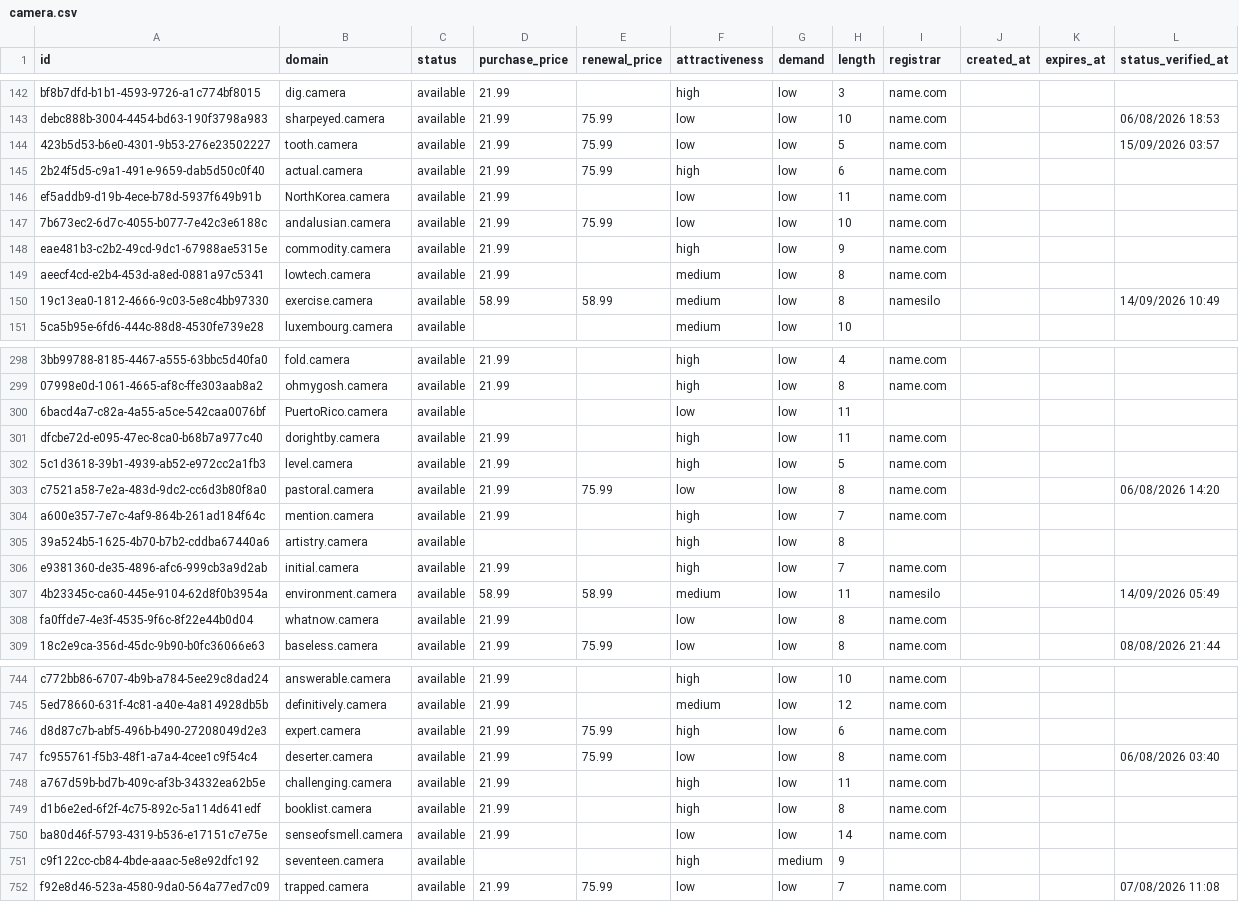
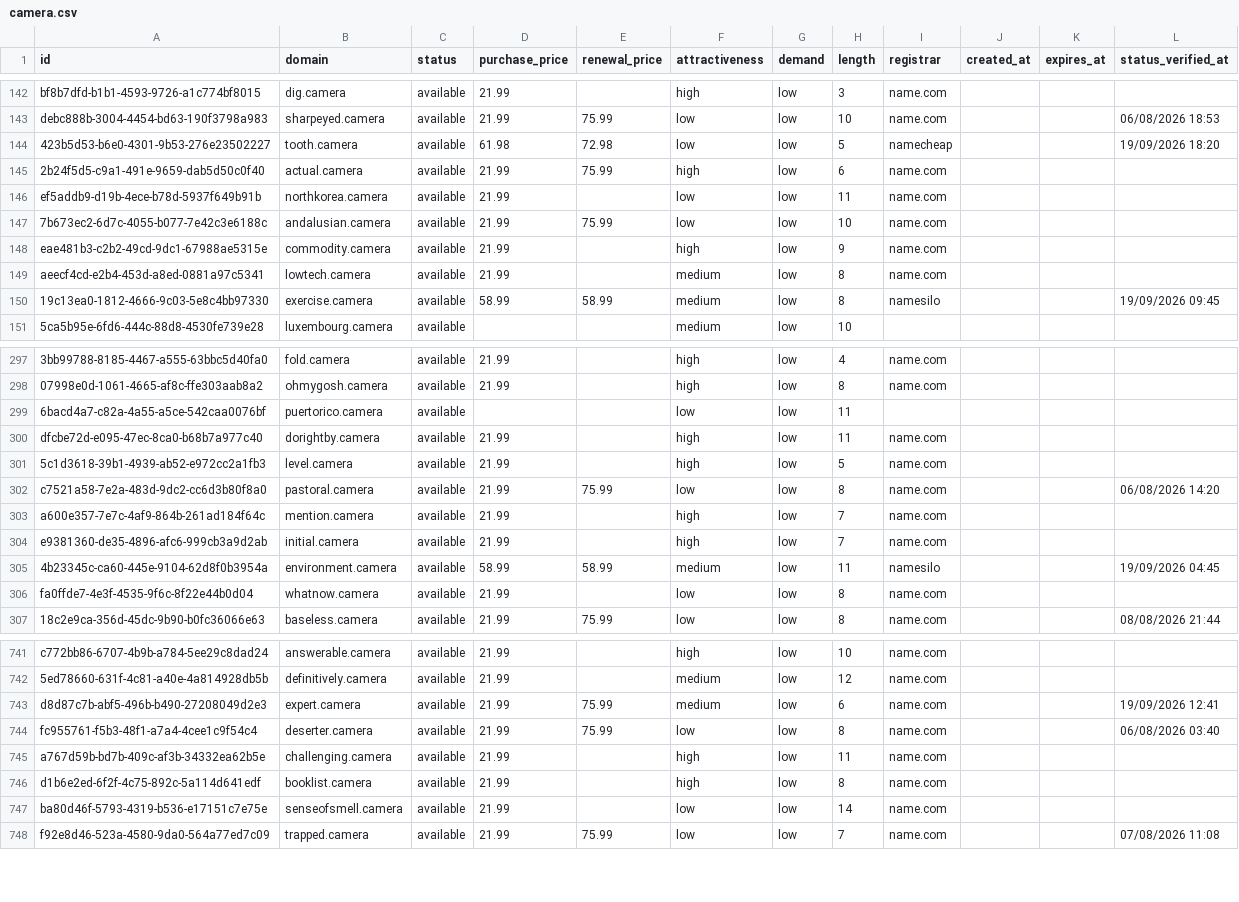
Before and after one commit to UniqueDomains/camera-oneword-domains, a CSV file: camera.csv, drawn as a sheet; only a part is shown, gaps mark what is left out; removed rows and columns are numbered as before the commit, all else as after; the diff covers the shown part only; the diff names each change by its address in the sheet, - before the commit and + after, or states it on an @@ line.

Commit message:
Domains update

```diff
--- a/camera.csv
+++ b/camera.csv
-D144 (purchase_price): 21.99
+D144 (purchase_price): 61.98
-E144 (renewal_price): 75.99
+E144 (renewal_price): 72.98
-I144 (registrar): name.com
+I144 (registrar): namecheap
-L144 (status_verified_at): 15/09/2026 03:57
+L144 (status_verified_at): 19/09/2026 18:20
-B146 (domain): NorthKorea.camera
+B146 (domain): northkorea.camera
-L150 (status_verified_at): 14/09/2026 10:49
+L150 (status_verified_at): 19/09/2026 09:45
-B299 (domain): PuertoRico.camera
+B299 (domain): puertorico.camera
-row 305: 39a524b5-1625-4b70-b7b2-cddba67440a6 | artistry.camera | available |  |  | high | low | 8
-L305 (status_verified_at): 14/09/2026 05:49
+L305 (status_verified_at): 19/09/2026 04:45
-F743 (attractiveness): high
+F743 (attractiveness): medium
-L743 (status_verified_at): (empty)
+L743 (status_verified_at): 19/09/2026 12:41
-row 751: c9f122cc-cb84-4bde-aaac-5e8e92dfc192 | seventeen.camera | available |  |  | high | medium | 9
```
Also changed, not shown: 4 added rows, 2 removed rows and 91 edited cells elsewhere in this file, 4 other files.
